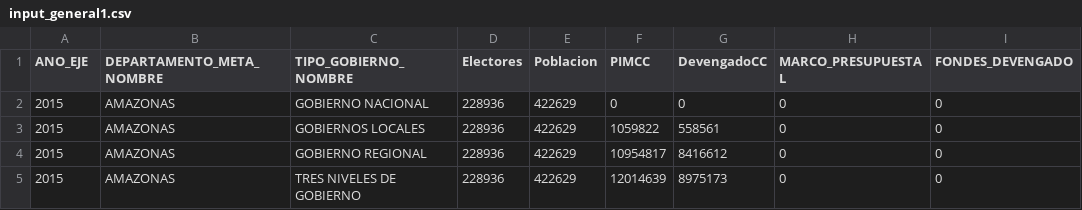
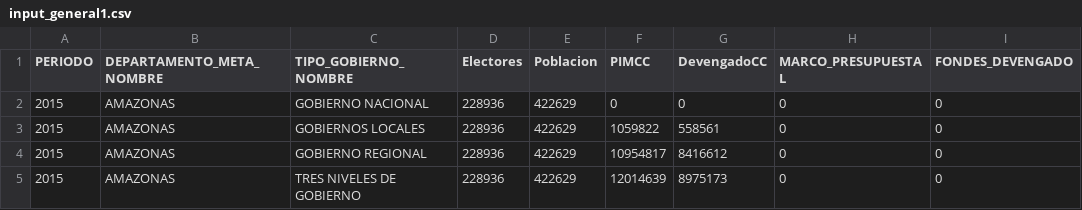
Before and after one commit to karinafustamante/belencita, a CSV file: datasets/input_general1.csv, drawn as a sheet; only a part is shown; the diff names each change by its address in the sheet, - before the commit and + after, or states it on an @@ line.

```diff
--- a/datasets/input_general1.csv
+++ b/datasets/input_general1.csv
-A1: ANO_EJE
+A1: PERIODO
```
Also changed, not shown: 1 other file.
